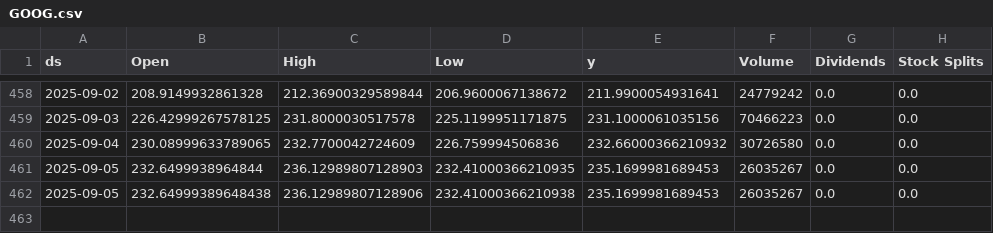
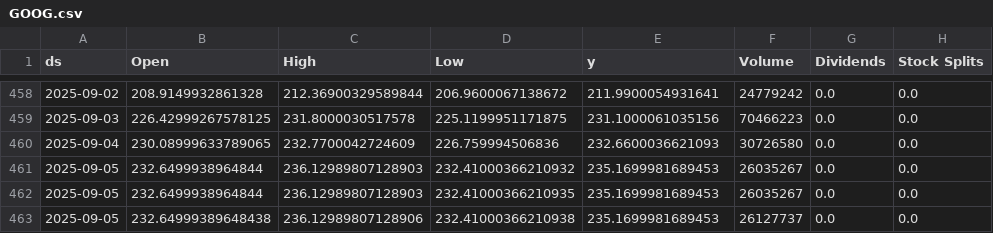
Before and after one commit to seungjoohan/stock-prediction-system, a CSV file: data/GOOG.csv, drawn as a sheet; only a part is shown, gaps mark what is left out.

```diff
--- a/data/GOOG.csv
+++ b/data/GOOG.csv
@@ -459,4 +459,5 @@ ds,Open,High,Low,y,Volume,Dividends,Stock Splits
 2025-09-03,226.42999267578125,231.8000030517578,225.1199951171875,231.1000061035156,70466223,0.0,0.0
-2025-09-04,230.08999633789065,232.7700042724609,226.759994506836,232.66000366210932,30726580,0.0,0.0
+2025-09-04,230.08999633789065,232.7700042724609,226.759994506836,232.6600036621093,30726580,0.0,0.0
+2025-09-05,232.6499938964844,236.12989807128903,232.41000366210932,235.1699981689453,26035267,0.0,0.0
 2025-09-05,232.6499938964844,236.12989807128903,232.41000366210935,235.1699981689453,26035267,0.0,0.0
-2025-09-05,232.64999389648438,236.12989807128906,232.41000366210938,235.1699981689453,26035267,0.0,0.0
+2025-09-05,232.64999389648438,236.12989807128906,232.41000366210938,235.1699981689453,26127737,0.0,0.0
```
Also changed, not shown: artifacts/AAPL_metrics.csv, artifacts/GOOG_metrics.csv, 9 other files.
